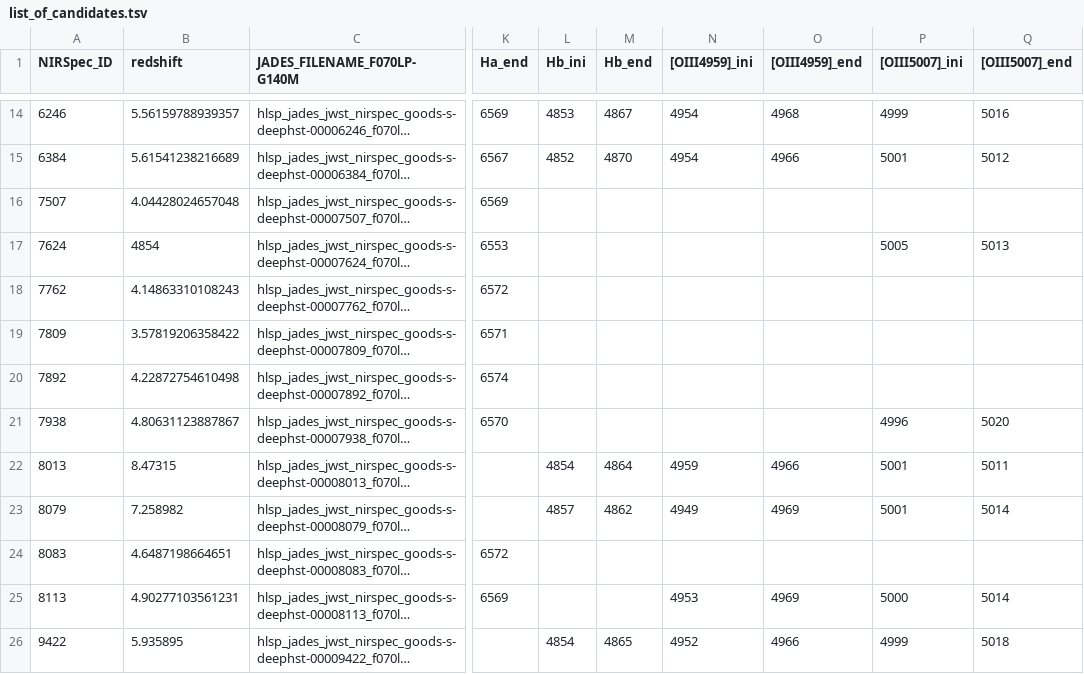
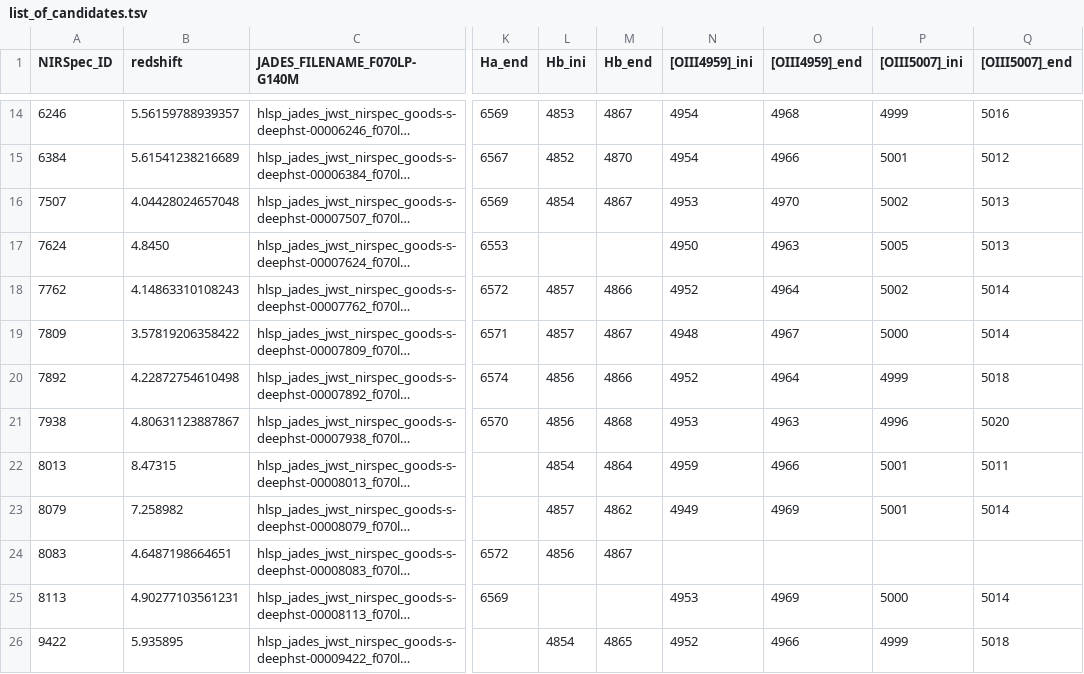
Before and after one commit to NGomez-inaoe/JWST-Data, a TSV file: Medium_Resolution/list_of_candidates.tsv, drawn as a sheet; only a part is shown, gaps mark what is left out; long unchanged cells end in …; the diff covers the shown part only; the diff names each change by its address in the sheet, - before the commit and + after, or states it on an @@ line.

```diff
--- a/Medium_Resolution/list_of_candidates.tsv
+++ b/Medium_Resolution/list_of_candidates.tsv
-L16 (Hb_ini): (empty)
+L16 (Hb_ini): 4854
-M16 (Hb_end): (empty)
+M16 (Hb_end): 4867
-N16 ([OIII4959]_ini): (empty)
+N16 ([OIII4959]_ini): 4953
-O16 ([OIII4959]_end): (empty)
+O16 ([OIII4959]_end): 4970
-P16 ([OIII5007]_ini): (empty)
+P16 ([OIII5007]_ini): 5002
-Q16 ([OIII5007]_end): (empty)
+Q16 ([OIII5007]_end): 5013
-B17 (redshift): 4854
+B17 (redshift): 4.8450
-N17 ([OIII4959]_ini): (empty)
+N17 ([OIII4959]_ini): 4950
-O17 ([OIII4959]_end): (empty)
+O17 ([OIII4959]_end): 4963
-L18:L19 (Hb_ini): (empty)
+L18:L19 (Hb_ini): 4857
-M18 (Hb_end): (empty)
+M18 (Hb_end): 4866
-N18 ([OIII4959]_ini): (empty)
+N18 ([OIII4959]_ini): 4952
-O18 ([OIII4959]_end): (empty)
+O18 ([OIII4959]_end): 4964
-P18 ([OIII5007]_ini): (empty)
+P18 ([OIII5007]_ini): 5002
-Q18:Q19 ([OIII5007]_end): (empty)
+Q18:Q19 ([OIII5007]_end): 5014
-M19 (Hb_end): (empty)
+M19 (Hb_end): 4867
-N19 ([OIII4959]_ini): (empty)
+N19 ([OIII4959]_ini): 4948
-O19 ([OIII4959]_end): (empty)
+O19 ([OIII4959]_end): 4967
-P19 ([OIII5007]_ini): (empty)
+P19 ([OIII5007]_ini): 5000
-L20:L21 (Hb_ini): (empty)
+L20:L21 (Hb_ini): 4856
-M20 (Hb_end): (empty)
+M20 (Hb_end): 4866
-N20 ([OIII4959]_ini): (empty)
+N20 ([OIII4959]_ini): 4952
-O20 ([OIII4959]_end): (empty)
+O20 ([OIII4959]_end): 4964
-P20 ([OIII5007]_ini): (empty)
+P20 ([OIII5007]_ini): 4999
-Q20 ([OIII5007]_end): (empty)
+Q20 ([OIII5007]_end): 5018
-M21 (Hb_end): (empty)
+M21 (Hb_end): 4868
-N21 ([OIII4959]_ini): (empty)
+N21 ([OIII4959]_ini): 4953
-O21 ([OIII4959]_end): (empty)
+O21 ([OIII4959]_end): 4963
-L24 (Hb_ini): (empty)
+L24 (Hb_ini): 4856
-M24 (Hb_end): (empty)
+M24 (Hb_end): 4867
```
Also changed, not shown: 114 edited cells elsewhere in this file, 1 other file.
